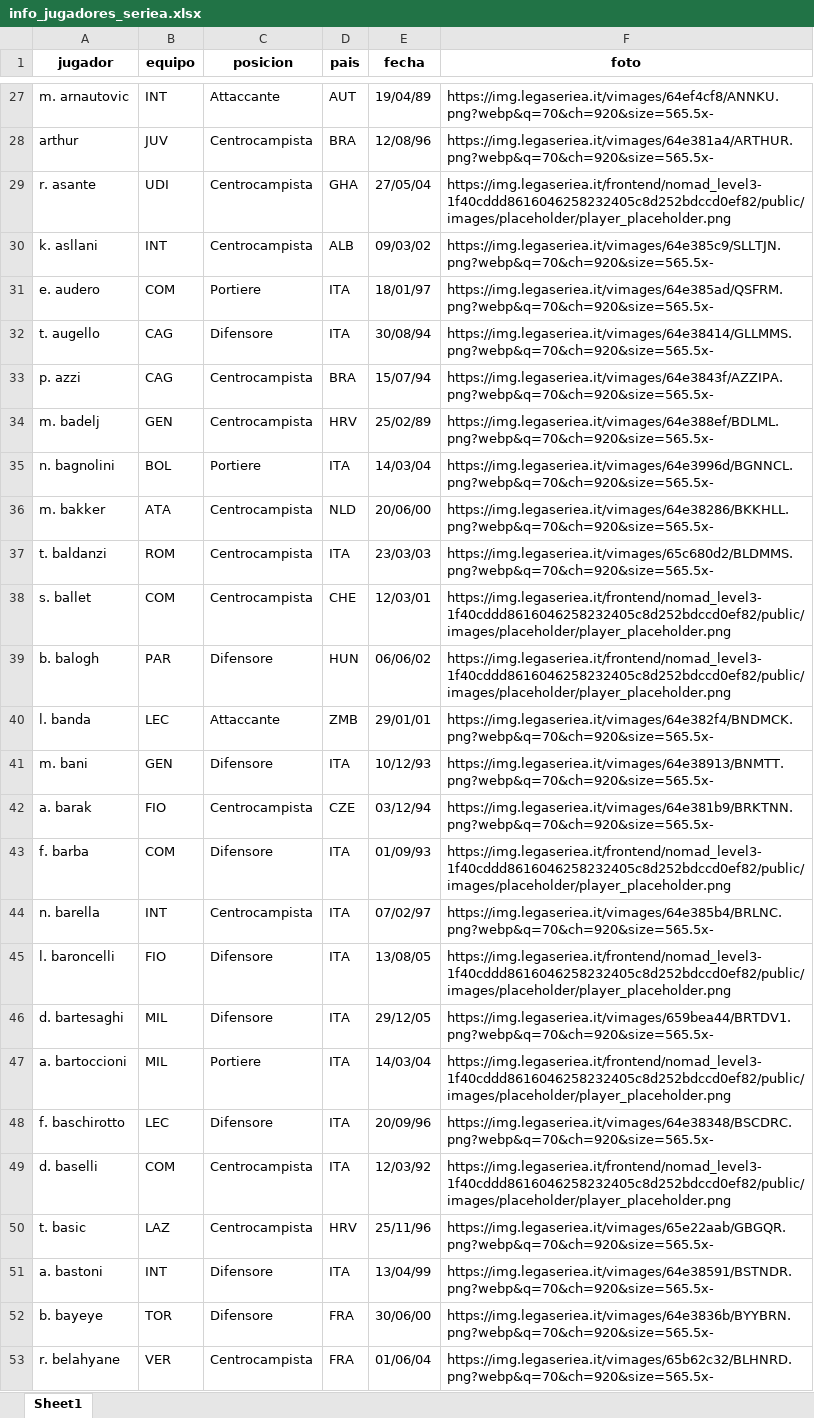
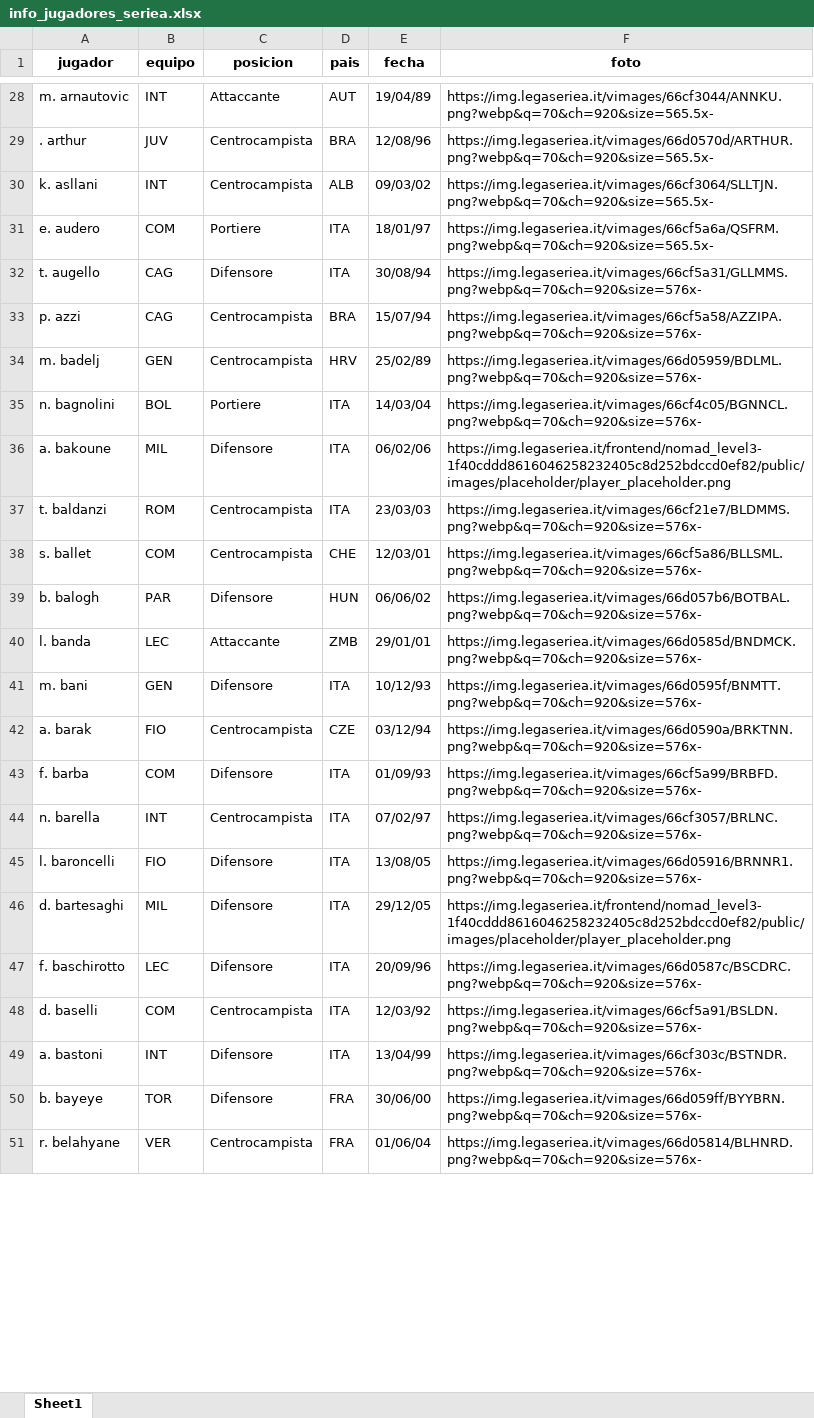
Before and after one commit to srgmrtnvqr/InfoJugadoresFutbol, an Excel workbook: info_jugadores_seriea.xlsx, sheet Sheet1, drawn as a sheet; only a part is shown, gaps mark what is left out; values as stored, in another font and other column widths than the file's, no borders; removed rows and columns are numbered as before the commit, all else as after; the diff covers the shown part only; the diff names each change by its address in the sheet, - before the commit and + after, or states it on an @@ line.

Commit message:
Actualización final de los jugadores de las 5 ligas.

```diff
--- a/info_jugadores_seriea.xlsx (sheet Sheet1)
+++ b/info_jugadores_seriea.xlsx (sheet Sheet1)
-F28 (foto): https://img.legaseriea.it/vimages/64ef4cf8/ANNKU.png?webp&q=70&ch=920&size=565.5x-
+F28 (foto): https://img.legaseriea.it/vimages/66cf3044/ANNKU.png?webp&q=70&ch=920&size=565.5x-
-A29 (jugador): arthur
+A29 (jugador): . arthur
-F29 (foto): https://img.legaseriea.it/vimages/64e381a4/ARTHUR.png?webp&q=70&ch=920&size=565.5x-
+F29 (foto): https://img.legaseriea.it/vimages/66d0570d/ARTHUR.png?webp&q=70&ch=920&size=565.5x-
-row 29: r. asante | UDI | Centrocampista | GHA | 27/05/04 | https://img.legaseriea.it/frontend/nomad_level3-1f40cddd8616046258232405c8d252bdccd0ef82/public/images/placeholder/player_placeholder.png
-F30 (foto): https://img.legaseriea.it/vimages/64e385c9/SLLTJN.png?webp&q=70&ch=920&size=565.5x-
+F30 (foto): https://img.legaseriea.it/vimages/66cf3064/SLLTJN.png?webp&q=70&ch=920&size=565.5x-
-F31 (foto): https://img.legaseriea.it/vimages/64e385ad/QSFRM.png?webp&q=70&ch=920&size=565.5x-
+F31 (foto): https://img.legaseriea.it/vimages/66cf5a6a/QSFRM.png?webp&q=70&ch=920&size=565.5x-
-F32 (foto): https://img.legaseriea.it/vimages/64e38414/GLLMMS.png?webp&q=70&ch=920&size=565.5x-
+F32 (foto): https://img.legaseriea.it/vimages/66cf5a31/GLLMMS.png?webp&q=70&ch=920&size=576x-
-F33 (foto): https://img.legaseriea.it/vimages/64e3843f/AZZIPA.png?webp&q=70&ch=920&size=565.5x-
+F33 (foto): https://img.legaseriea.it/vimages/66cf5a58/AZZIPA.png?webp&q=70&ch=920&size=576x-
-F34 (foto): https://img.legaseriea.it/vimages/64e388ef/BDLML.png?webp&q=70&ch=920&size=565.5x-
+F34 (foto): https://img.legaseriea.it/vimages/66d05959/BDLML.png?webp&q=70&ch=920&size=576x-
-F35 (foto): https://img.legaseriea.it/vimages/64e3996d/BGNNCL.png?webp&q=70&ch=920&size=565.5x-
+F35 (foto): https://img.legaseriea.it/vimages/66cf4c05/BGNNCL.png?webp&q=70&ch=920&size=576x-
-row 36: m. bakker | ATA | Centrocampista | NLD | 20/06/00 | https://img.legaseriea.it/vimages/64e38286/BKKHLL.png?webp&q=70&ch=920&size=565.5x-
+row 36: a. bakoune | MIL | Difensore | ITA | 06/02/06 | https://img.legaseriea.it/frontend/nomad_level3-1f40cddd8616046258232405c8d252bdccd0ef82/public/images/placeholder/player_placeholder.png
-F37 (foto): https://img.legaseriea.it/vimages/65c680d2/BLDMMS.png?webp&q=70&ch=920&size=565.5x-
+F37 (foto): https://img.legaseriea.it/vimages/66cf21e7/BLDMMS.png?webp&q=70&ch=920&size=576x-
-F38 (foto): https://img.legaseriea.it/frontend/nomad_level3-1f40cddd8616046258232405c8d252bdccd0ef82/public/images/placeholder/player_placeholder.png
+F38 (foto): https://img.legaseriea.it/vimages/66cf5a86/BLLSML.png?webp&q=70&ch=920&size=576x-
-F39 (foto): https://img.legaseriea.it/frontend/nomad_level3-1f40cddd8616046258232405c8d252bdccd0ef82/public/images/placeholder/player_placeholder.png
+F39 (foto): https://img.legaseriea.it/vimages/66d057b6/BOTBAL.png?webp&q=70&ch=920&size=576x-
-F40 (foto): https://img.legaseriea.it/vimages/64e382f4/BNDMCK.png?webp&q=70&ch=920&size=565.5x-
+F40 (foto): https://img.legaseriea.it/vimages/66d0585d/BNDMCK.png?webp&q=70&ch=920&size=576x-
-F41 (foto): https://img.legaseriea.it/vimages/64e38913/BNMTT.png?webp&q=70&ch=920&size=565.5x-
+F41 (foto): https://img.legaseriea.it/vimages/66d0595f/BNMTT.png?webp&q=70&ch=920&size=576x-
-F42 (foto): https://img.legaseriea.it/vimages/64e381b9/BRKTNN.png?webp&q=70&ch=920&size=565.5x-
+F42 (foto): https://img.legaseriea.it/vimages/66d0590a/BRKTNN.png?webp&q=70&ch=920&size=576x-
-F43 (foto): https://img.legaseriea.it/frontend/nomad_level3-1f40cddd8616046258232405c8d252bdccd0ef82/public/images/placeholder/player_placeholder.png
+F43 (foto): https://img.legaseriea.it/vimages/66cf5a99/BRBFD.png?webp&q=70&ch=920&size=576x-
-F44 (foto): https://img.legaseriea.it/vimages/64e385b4/BRLNC.png?webp&q=70&ch=920&size=565.5x-
+F44 (foto): https://img.legaseriea.it/vimages/66cf3057/BRLNC.png?webp&q=70&ch=920&size=576x-
-F45 (foto): https://img.legaseriea.it/frontend/nomad_level3-1f40cddd8616046258232405c8d252bdccd0ef82/public/images/placeholder/player_placeholder.png
+F45 (foto): https://img.legaseriea.it/vimages/66d05916/BRNNR1.png?webp&q=70&ch=920&size=576x-
-F46 (foto): https://img.legaseriea.it/vimages/659bea44/BRTDV1.png?webp&q=70&ch=920&size=565.5x-
+F46 (foto): https://img.legaseriea.it/frontend/nomad_level3-1f40cddd8616046258232405c8d252bdccd0ef82/public/images/placeholder/player_placeholder.png
-row 47: a. bartoccioni | MIL | Portiere | ITA | 14/03/04 | https://img.legaseriea.it/frontend/nomad_level3-1f40cddd8616046258232405c8d252bdccd0ef82/public/images/placeholder/player_placeholder.png
-F47 (foto): https://img.legaseriea.it/vimages/64e38348/BSCDRC.png?webp&q=70&ch=920&size=565.5x-
+F47 (foto): https://img.legaseriea.it/vimages/66d0587c/BSCDRC.png?webp&q=70&ch=920&size=576x-
-F48 (foto): https://img.legaseriea.it/frontend/nomad_level3-1f40cddd8616046258232405c8d252bdccd0ef82/public/images/placeholder/player_placeholder.png
+F48 (foto): https://img.legaseriea.it/vimages/66cf5a91/BSLDN.png?webp&q=70&ch=920&size=576x-
-row 50: t. basic | LAZ | Centrocampista | HRV | 25/11/96 | https://img.legaseriea.it/vimages/65e22aab/GBGQR.png?webp&q=70&ch=920&size=565.5x-
-F49 (foto): https://img.legaseriea.it/vimages/64e38591/BSTNDR.png?webp&q=70&ch=920&size=565.5x-
+F49 (foto): https://img.legaseriea.it/vimages/66cf303c/BSTNDR.png?webp&q=70&ch=920&size=576x-
-F50 (foto): https://img.legaseriea.it/vimages/64e3836b/BYYBRN.png?webp&q=70&ch=920&size=565.5x-
+F50 (foto): https://img.legaseriea.it/vimages/66d059ff/BYYBRN.png?webp&q=70&ch=920&size=576x-
-F51 (foto): https://img.legaseriea.it/vimages/65b62c32/BLHNRD.png?webp&q=70&ch=920&size=565.5x-
+F51 (foto): https://img.legaseriea.it/vimages/66d05814/BLHNRD.png?webp&q=70&ch=920&size=576x-
```
Also changed, not shown: 73 added rows, 153 removed rows and 534 edited cells elsewhere in this sheet, info_jugadores_bundesliga.xlsx, info_jugadores_la_liga.xlsx, 2 other files.
